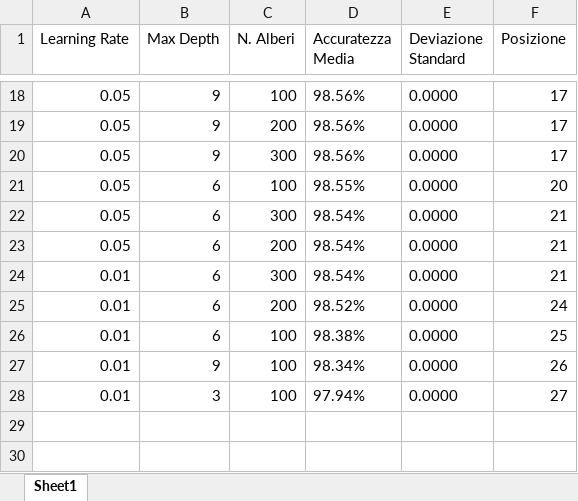
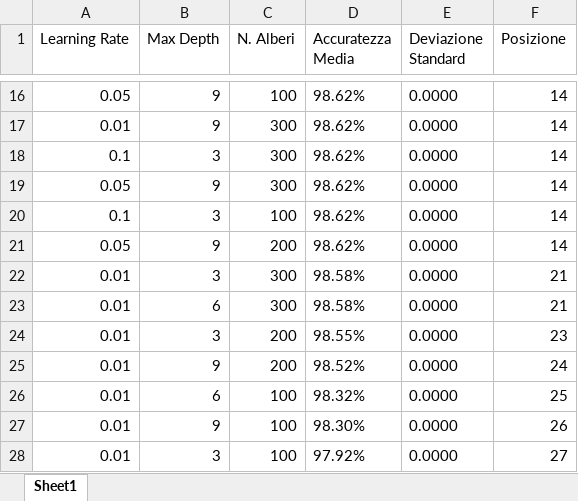
Before and after one commit to AlessandroFerrariJob/Laminatoio_Tesi, an Excel workbook: export_dati/04_Step4_Risultati_GridSearch_XGBoost.xlsx, sheet Sheet1, drawn as a sheet; only a part is shown, gaps mark what is left out; values as stored, in another font and other column widths than the file's, no borders; removed rows and columns are numbered as before the commit, all else as after; the diff covers the shown part only; the diff names each change by its address in the sheet, - before the commit and + after, or states it on an @@ line.

```diff
--- a/export_dati/04_Step4_Risultati_GridSearch_XGBoost.xlsx (sheet Sheet1)
+++ b/export_dati/04_Step4_Risultati_GridSearch_XGBoost.xlsx (sheet Sheet1)
-D16 (Accuratezza Media): 98.56%
+D16 (Accuratezza Media): 98.62%
-F16 (Posizione): 17
+F16 (Posizione): 14
-row 19: 0.05 | 9 | 200 | 98.56% | 0.0000 | 17
+row 17: 0.01 | 9 | 300 | 98.62% | 0.0000 | 14
+row 18: 0.1 | 3 | 300 | 98.62% | 0.0000 | 14
-D19 (Accuratezza Media): 98.56%
+D19 (Accuratezza Media): 98.62%
-F19 (Posizione): 17
+F19 (Posizione): 14
-row 21: 0.05 | 6 | 100 | 98.55% | 0.0000 | 20
-row 22: 0.05 | 6 | 300 | 98.54% | 0.0000 | 21
+row 20: 0.1 | 3 | 100 | 98.62% | 0.0000 | 14
-B21 (Max Depth): 6
+B21 (Max Depth): 9
-D21 (Accuratezza Media): 98.54%
+D21 (Accuratezza Media): 98.62%
-F21 (Posizione): 21
+F21 (Posizione): 14
+row 22: 0.01 | 3 | 300 | 98.58% | 0.0000 | 21
-D23 (Accuratezza Media): 98.54%
+D23 (Accuratezza Media): 98.58%
+row 24: 0.01 | 3 | 200 | 98.55% | 0.0000 | 23
-B25 (Max Depth): 6
+B25 (Max Depth): 9
-D26 (Accuratezza Media): 98.38%
+D26 (Accuratezza Media): 98.32%
-D27 (Accuratezza Media): 98.34%
+D27 (Accuratezza Media): 98.30%
-D28 (Accuratezza Media): 97.94%
+D28 (Accuratezza Media): 97.92%
```
Also changed, not shown: 4 added rows, 6 removed rows and 26 edited cells elsewhere in this sheet, export_dati/03_Step3_Test_Scalato.xlsx, export_dati/03_Step3_Val_Scalato.xlsx, 8 other files.
